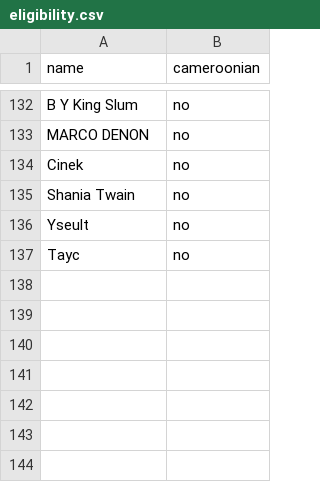
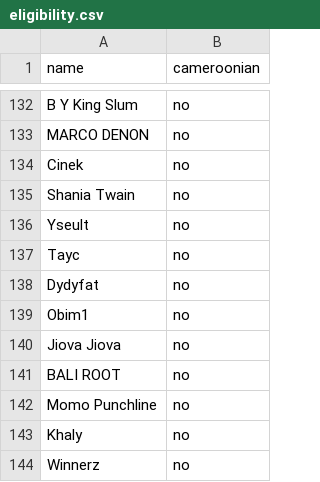
Before and after one commit to ngeneedgar/237charts, a CSV file: admin/eligibility.csv, drawn as a sheet; only a part is shown, gaps mark what is left out; the diff names each change by its address in the sheet, - before the commit and + after, or states it on an @@ line.

```diff
--- a/admin/eligibility.csv
+++ b/admin/eligibility.csv
+row 138: Dydyfat | no
+row 139: Obim1 | no
+row 140: Jiova Jiova | no
+row 141: BALI ROOT | no
+row 142: Momo Punchline | no
+row 143: Khaly | no
+row 144: Winnerz | no
```
Also changed, not shown: admin/genres.csv, 22 other files.
